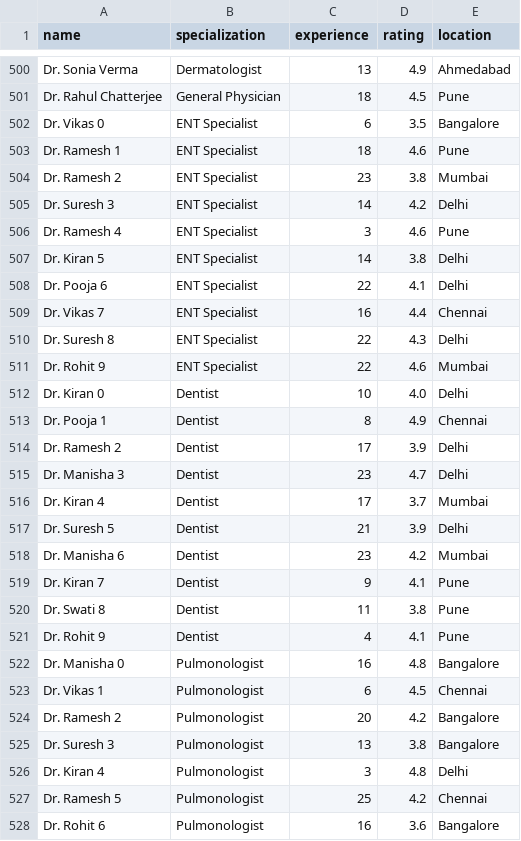
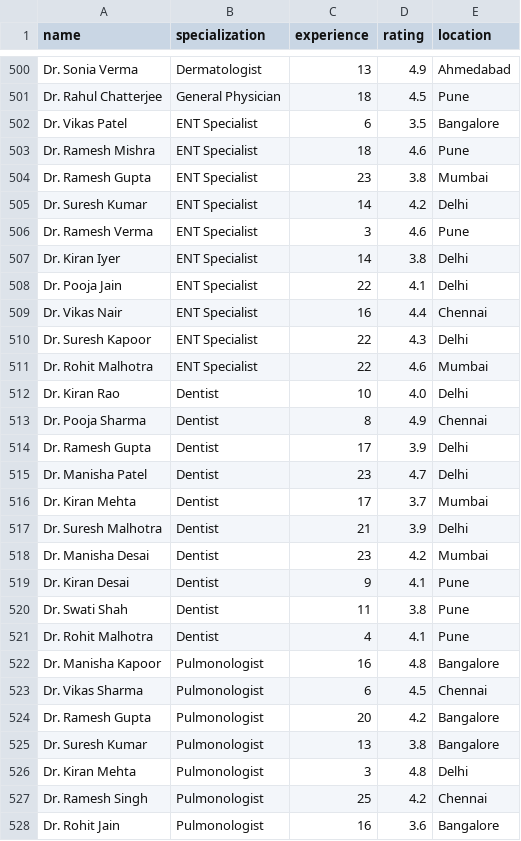
Before and after one commit to ashutosh-ai-hub/Doctor-Recommendation-System, a CSV file: data/doctor_dataset.csv, drawn as a sheet; only a part is shown, gaps mark what is left out; the diff covers the shown part only.

```diff
--- a/data/doctor_dataset.csv
+++ b/data/doctor_dataset.csv
@@ -501,28 +501,28 @@ Dr. Sonia Verma,Dermatologist,13,4.9,Ahmedabad
 Dr. Rahul Chatterjee,General Physician,18,4.5,Pune
-Dr. Vikas 0,ENT Specialist,6,3.5,Bangalore
-Dr. Ramesh 1,ENT Specialist,18,4.6,Pune
-Dr. Ramesh 2,ENT Specialist,23,3.8,Mumbai
-Dr. Suresh 3,ENT Specialist,14,4.2,Delhi
-Dr. Ramesh 4,ENT Specialist,3,4.6,Pune
-Dr. Kiran 5,ENT Specialist,14,3.8,Delhi
-Dr. Pooja 6,ENT Specialist,22,4.1,Delhi
-Dr. Vikas 7,ENT Specialist,16,4.4,Chennai
-Dr. Suresh 8,ENT Specialist,22,4.3,Delhi
-Dr. Rohit 9,ENT Specialist,22,4.6,Mumbai
-Dr. Kiran 0,Dentist,10,4.0,Delhi
-Dr. Pooja 1,Dentist,8,4.9,Chennai
-Dr. Ramesh 2,Dentist,17,3.9,Delhi
-Dr. Manisha 3,Dentist,23,4.7,Delhi
-Dr. Kiran 4,Dentist,17,3.7,Mumbai
-Dr. Suresh 5,Dentist,21,3.9,Delhi
-Dr. Manisha 6,Dentist,23,4.2,Mumbai
-Dr. Kiran 7,Dentist,9,4.1,Pune
-Dr. Swati 8,Dentist,11,3.8,Pune
-Dr. Rohit 9,Dentist,4,4.1,Pune
-Dr. Manisha 0,Pulmonologist,16,4.8,Bangalore
-Dr. Vikas 1,Pulmonologist,6,4.5,Chennai
-Dr. Ramesh 2,Pulmonologist,20,4.2,Bangalore
-Dr. Suresh 3,Pulmonologist,13,3.8,Bangalore
-Dr. Kiran 4,Pulmonologist,3,4.8,Delhi
-Dr. Ramesh 5,Pulmonologist,25,4.2,Chennai
-Dr. Rohit 6,Pulmonologist,16,3.6,Bangalore
+Dr. Vikas Patel,ENT Specialist,6,3.5,Bangalore
+Dr. Ramesh Mishra,ENT Specialist,18,4.6,Pune
+Dr. Ramesh Gupta,ENT Specialist,23,3.8,Mumbai
+Dr. Suresh Kumar,ENT Specialist,14,4.2,Delhi
+Dr. Ramesh Verma,ENT Specialist,3,4.6,Pune
+Dr. Kiran Iyer,ENT Specialist,14,3.8,Delhi
+Dr. Pooja Jain,ENT Specialist,22,4.1,Delhi
+Dr. Vikas Nair,ENT Specialist,16,4.4,Chennai
+Dr. Suresh Kapoor,ENT Specialist,22,4.3,Delhi
+Dr. Rohit Malhotra,ENT Specialist,22,4.6,Mumbai
+Dr. Kiran Rao,Dentist,10,4.0,Delhi
+Dr. Pooja Sharma,Dentist,8,4.9,Chennai
+Dr. Ramesh Gupta,Dentist,17,3.9,Delhi
+Dr. Manisha Patel,Dentist,23,4.7,Delhi
+Dr. Kiran Mehta,Dentist,17,3.7,Mumbai
+Dr. Suresh Malhotra,Dentist,21,3.9,Delhi
+Dr. Manisha Desai,Dentist,23,4.2,Mumbai
+Dr. Kiran Desai,Dentist,9,4.1,Pune
+Dr. Swati Shah,Dentist,11,3.8,Pune
+Dr. Rohit Malhotra,Dentist,4,4.1,Pune
+Dr. Manisha Kapoor,Pulmonologist,16,4.8,Bangalore
+Dr. Vikas Sharma,Pulmonologist,6,4.5,Chennai
+Dr. Ramesh Gupta,Pulmonologist,20,4.2,Bangalore
+Dr. Suresh Kumar,Pulmonologist,13,3.8,Bangalore
+Dr. Kiran Mehta,Pulmonologist,3,4.8,Delhi
+Dr. Ramesh Singh,Pulmonologist,25,4.2,Chennai
+Dr. Rohit Jain,Pulmonologist,16,3.6,Bangalore
```
Also changed, not shown: 3 added rows and 3 edited cells elsewhere in this file, 1 other file.
